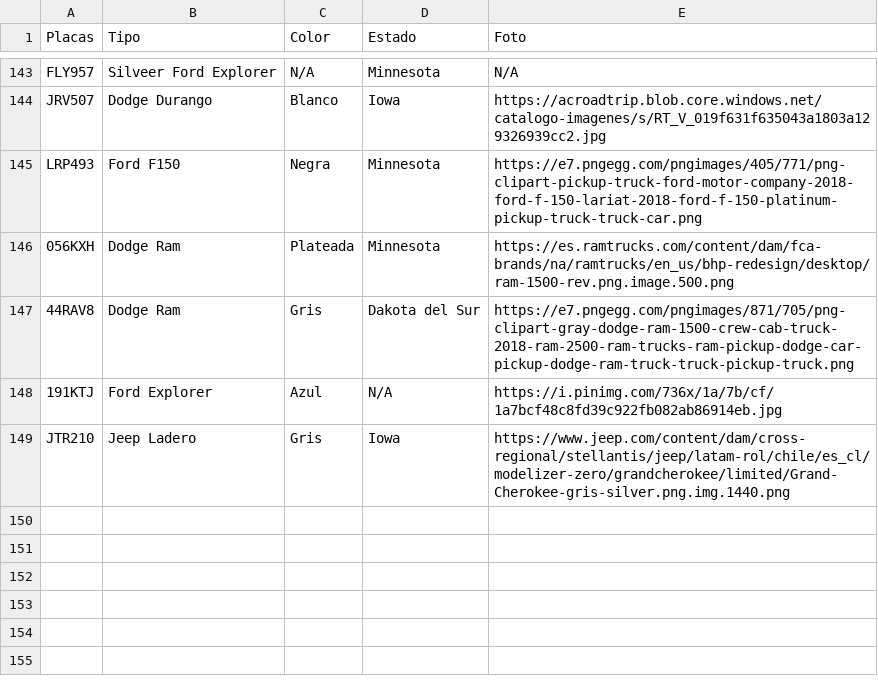
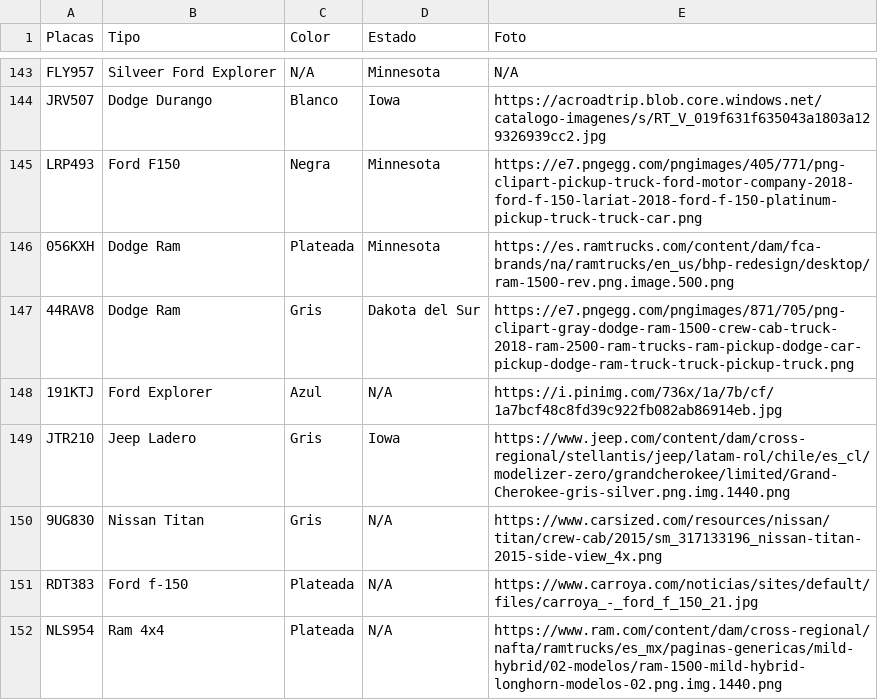
Before and after one commit to nayelisar/control-placas, a CSV file: base_placas.csv, drawn as a sheet; only a part is shown, gaps mark what is left out; the diff names each change by its address in the sheet, - before the commit and + after, or states it on an @@ line.

Commit message:
Add files via upload

```diff
--- a/base_placas.csv
+++ b/base_placas.csv
+row 150: 9UG830 | Nissan Titan | Gris | N/A | https://www.carsized.com/resources/nissan/titan/crew-cab/2015/sm_317133196_nissan-titan-2015-side-view_4x.png
+row 151: RDT383 | Ford f-150 | Plateada | N/A | https://www.carroya.com/noticias/sites/default/files/carroya_-_ford_f_150_21.jpg
+row 152: NLS954 | Ram 4x4 | Plateada | N/A | https://www.ram.com/content/dam/cross-regional/nafta/ramtrucks/es_mx/paginas-genericas/mild-hybrid/02-modelos/ram-1500-mild-hybrid-longhorn-modelos-02.png.img.1440.png
```
